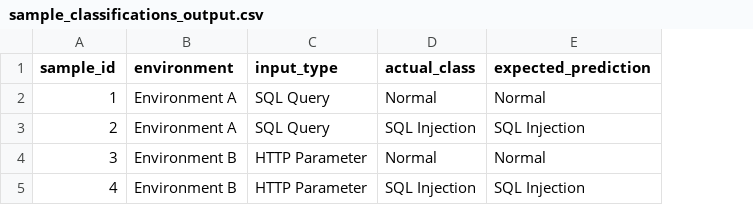
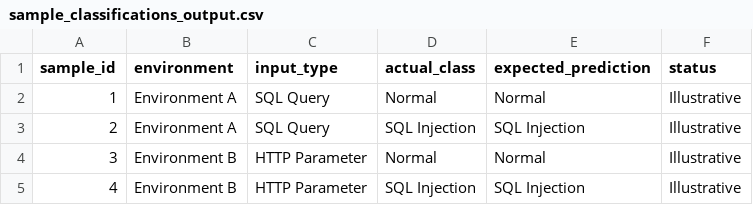
Before and after one commit to mardhiah2207-coder/IDB30102_GROUPJ_SQLInjectionCrossEnvironment, a CSV file: 06_Results_or_Expected_Output/sample_classifications_output.csv, drawn as a sheet; the diff names each change by its address in the sheet, - before the commit and + after, or states it on an @@ line.

Commit message:
Update sample_classifications_output.csv

```diff
--- a/06_Results_or_Expected_Output/sample_classifications_output.csv
+++ b/06_Results_or_Expected_Output/sample_classifications_output.csv
+column F (status), rows 2-5: all Illustrative
```
